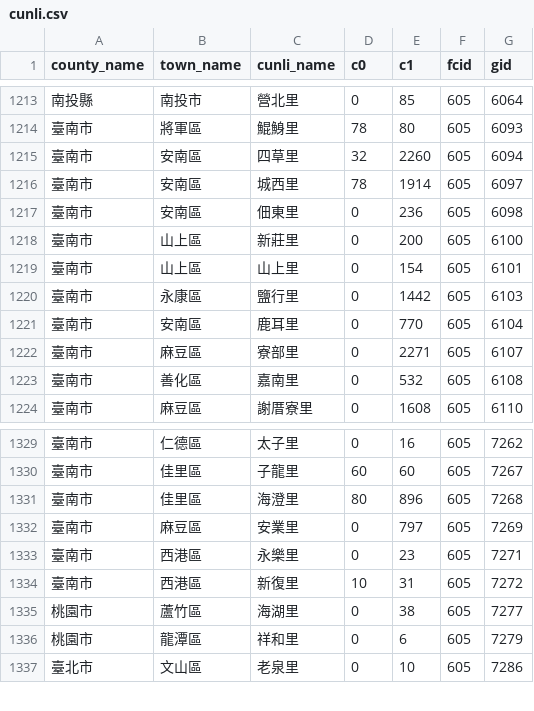
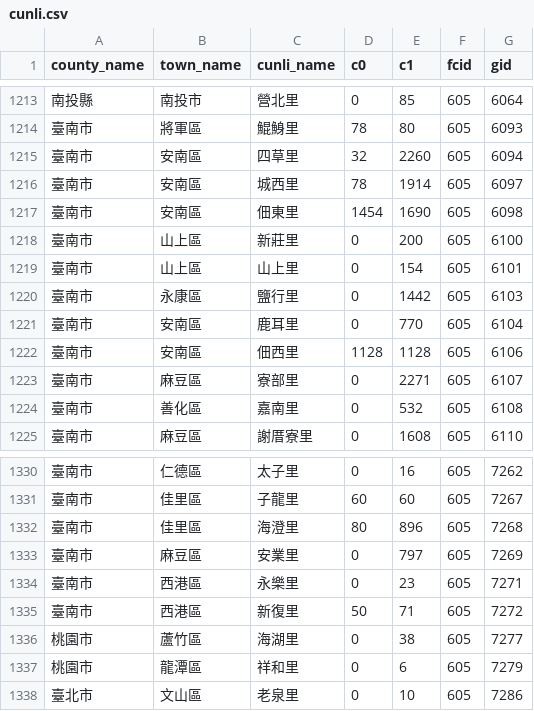
Before and after one commit to kiang/service.taipower.com.tw, a CSV file: docs/cunli.csv, drawn as a sheet; only a part is shown, gaps mark what is left out.

```diff
--- a/docs/cunli.csv
+++ b/docs/cunli.csv
@@ -1216,3 +1216,3 @@ county_name,town_name,cunli_name,c0,c1,fcid,gid
 臺南市,安南區,城西里,78,1914,605,6097
-臺南市,安南區,佃東里,0,236,605,6098
+臺南市,安南區,佃東里,1454,1690,605,6098
 臺南市,山上區,新莊里,0,200,605,6100
@@ -1221,2 +1221,3 @@ county_name,town_name,cunli_name,c0,c1,fcid,gid
 臺南市,安南區,鹿耳里,0,770,605,6104
+臺南市,安南區,佃西里,1128,1128,605,6106
 臺南市,麻豆區,寮部里,0,2271,605,6107
@@ -1333,3 +1334,3 @@ county_name,town_name,cunli_name,c0,c1,fcid,gid
 臺南市,西港區,永樂里,0,23,605,7271
-臺南市,西港區,新復里,10,31,605,7272
+臺南市,西港區,新復里,50,71,605,7272
 桃園市,蘆竹區,海湖里,0,38,605,7277
```
Also changed, not shown: docs/taipower.csv.
